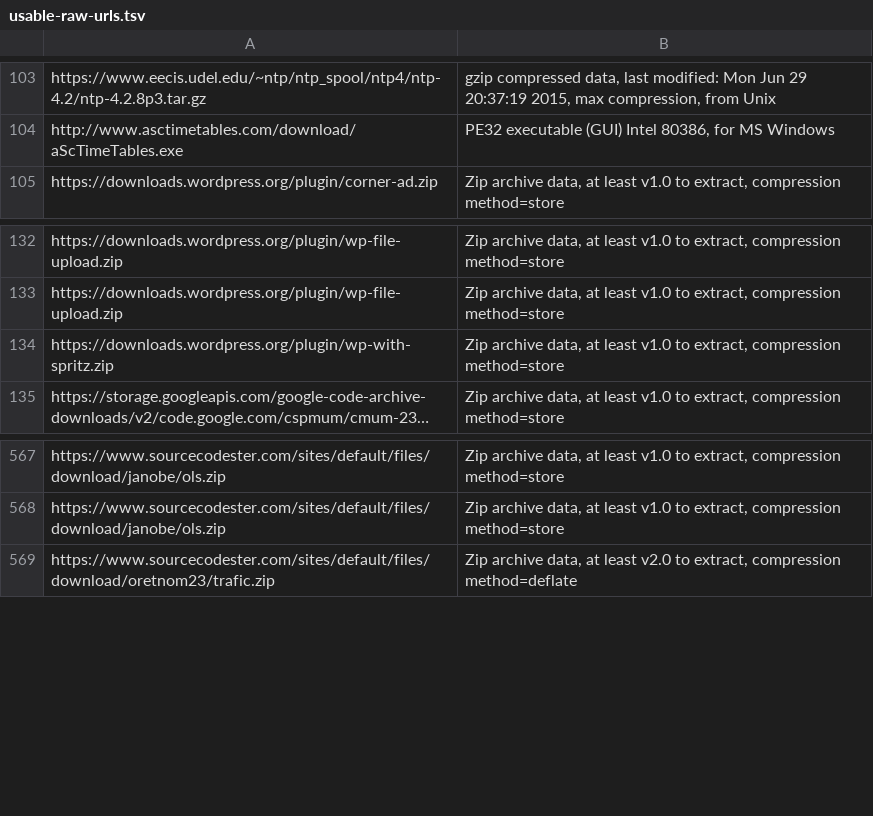
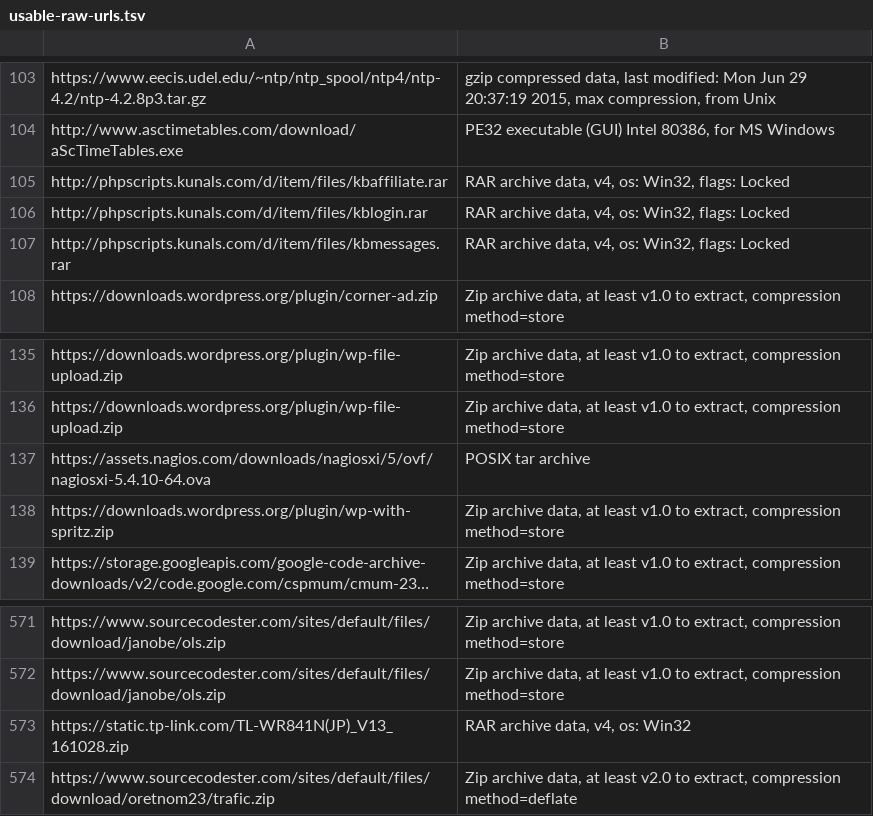
Before and after one commit to nicholas-long/vulnerable-software-hashes, a TSV file: exploitdb/data/usable-raw-urls.tsv, drawn as a sheet; only a part is shown, gaps mark what is left out; long unchanged cells end in …; the diff names each change by its address in the sheet, - before the commit and + after, or states it on an @@ line.

```diff
--- a/exploitdb/data/usable-raw-urls.tsv
+++ b/exploitdb/data/usable-raw-urls.tsv
+row 105: http://phpscripts.kunals.com/d/item/files/kbaffiliate.rar | RAR archive data, v4, os: Win32, flags: Locked
+row 106: http://phpscripts.kunals.com/d/item/files/kblogin.rar | RAR archive data, v4, os: Win32, flags: Locked
+row 107: http://phpscripts.kunals.com/d/item/files/kbmessages.rar | RAR archive data, v4, os: Win32, flags: Locked
+row 137: https://assets.nagios.com/downloads/nagiosxi/5/ovf/nagiosxi-5.4.10-64.ova | POSIX tar archive
+row 573: https://static.tp-link.com/TL-WR841N(JP)_V13_161028.zip | RAR archive data, v4, os: Win32
```
Also changed, not shown: exploitdb/data/remaining-to-process.tsv, 1 other file.
